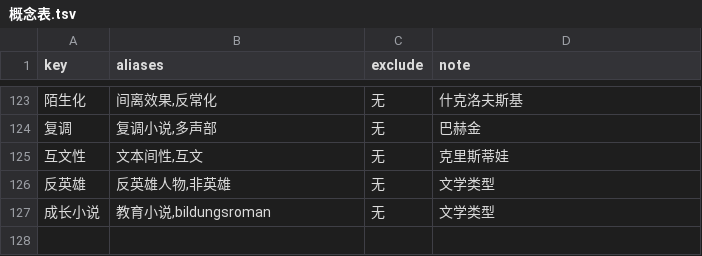
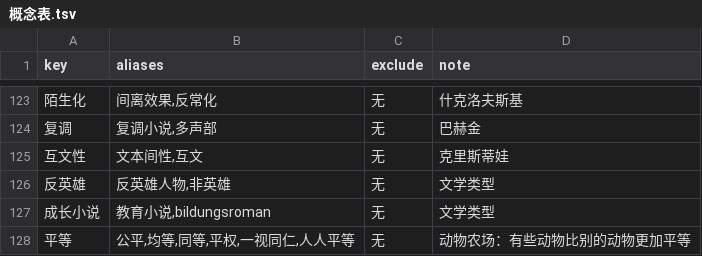
Before and after one commit to sk123qaq/book-corpus, a TSV file: src/bookcorpus/templates/tables/概念表.tsv, drawn as a sheet; only a part is shown, gaps mark what is left out.

Commit message:
chore(concept): 概念表补「平等」，概念数字去硬编码，验收报告脱敏
模板概念表补平等（公平/均等/同等/平权/一视同仁/人人平等）；init 提示、概念路由说明、BRIEF 与检索 README 去掉 126 硬编码；测试按模板现算概念表行数；AGENTS 主表改 127；两份审计报告绝对路径改 ~/，首行标注已脱敏。

```diff
--- a/src/bookcorpus/templates/tables/概念表.tsv
+++ b/src/bookcorpus/templates/tables/概念表.tsv
@@ -127 +127,2 @@
 成长小说	教育小说,bildungsroman	无	文学类型
+平等	公平,均等,同等,平权,一视同仁,人人平等	无	动物农场：有些动物比别的动物更加平等
```
Also changed, not shown: 10 other files.
